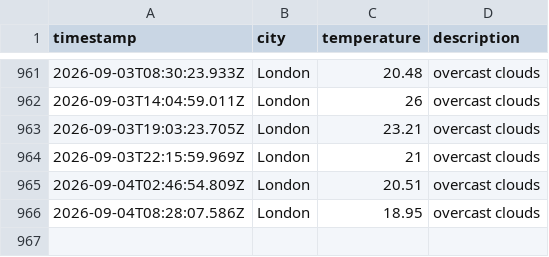
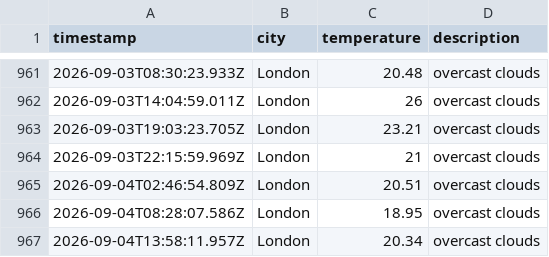
Before and after one commit to Tooba52/Weather-app-js, a CSV file: data/weather_log.csv, drawn as a sheet; only a part is shown, gaps mark what is left out.

```diff
--- a/data/weather_log.csv
+++ b/data/weather_log.csv
@@ -966 +966,2 @@ timestamp,city,temperature,description
 2026-09-04T08:28:07.586Z,London,18.95,overcast clouds
+2026-09-04T13:58:11.957Z,London,20.34,overcast clouds
```
Also changed, not shown: 1 other file.
